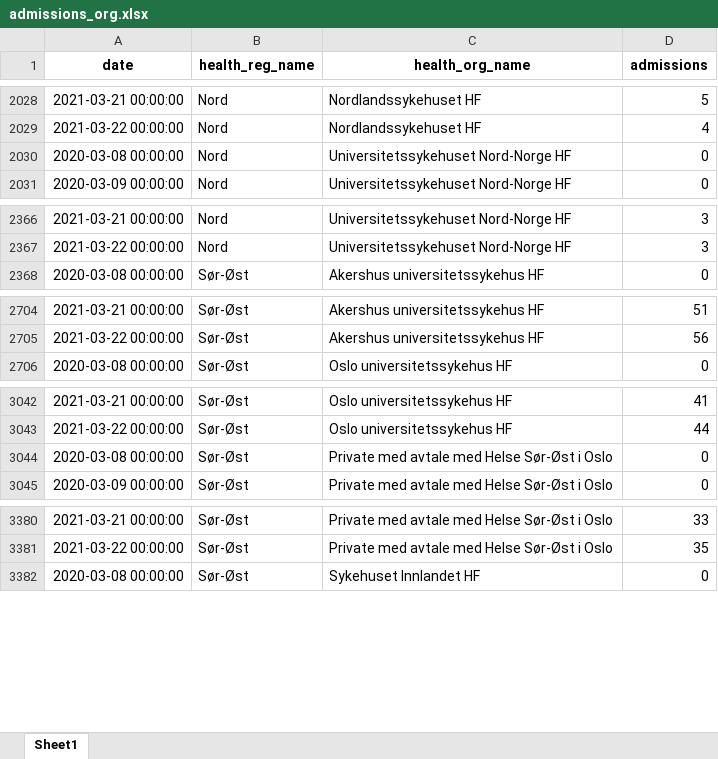
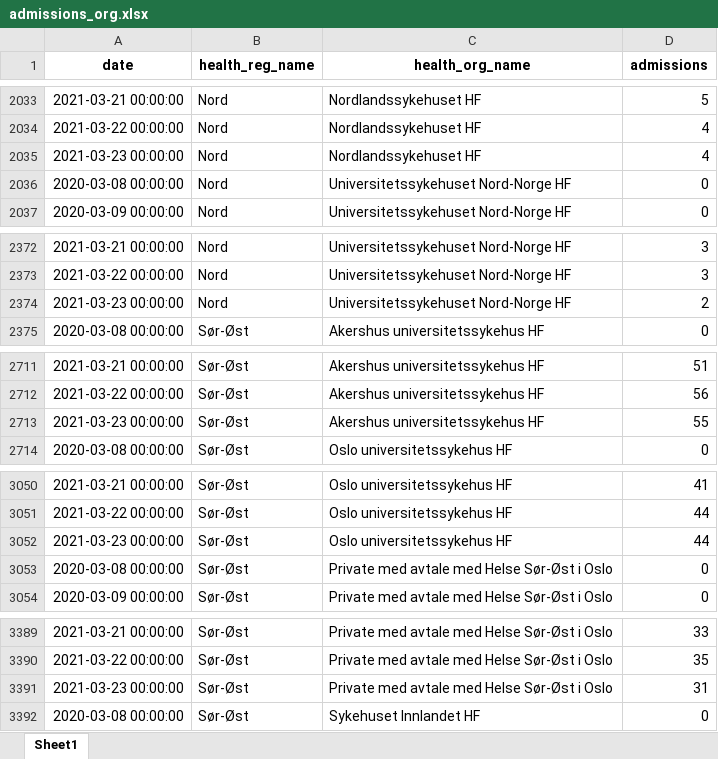
Before and after one commit to frefrik/covid19-nor-admissions, an Excel workbook: data/admissions_org.xlsx, sheet Sheet1, drawn as a sheet; only a part is shown, gaps mark what is left out; values as stored, in another font and other column widths than the file's, no borders; the diff covers the shown part only; the diff names each change by its address in the sheet, - before the commit and + after, or states it on an @@ line.

```diff
--- a/data/admissions_org.xlsx (sheet Sheet1)
+++ b/data/admissions_org.xlsx (sheet Sheet1)
+row 2035: 2021-03-23 00:00:00 | Nord | Nordlandssykehuset HF | 4
+row 2374: 2021-03-23 00:00:00 | Nord | Universitetssykehuset Nord-Norge HF | 2
+row 2713: 2021-03-23 00:00:00 | Sør-Øst | Akershus universitetssykehus HF | 55
+row 3052: 2021-03-23 00:00:00 | Sør-Øst | Oslo universitetssykehus HF | 44
+row 3391: 2021-03-23 00:00:00 | Sør-Øst | Private med avtale med Helse Sør-Øst i Oslo | 31
```
Also changed, not shown: 15 added rows elsewhere in this sheet, data/admissions_nat.xlsx, data/admissions_reg.xlsx, 3 other files.
